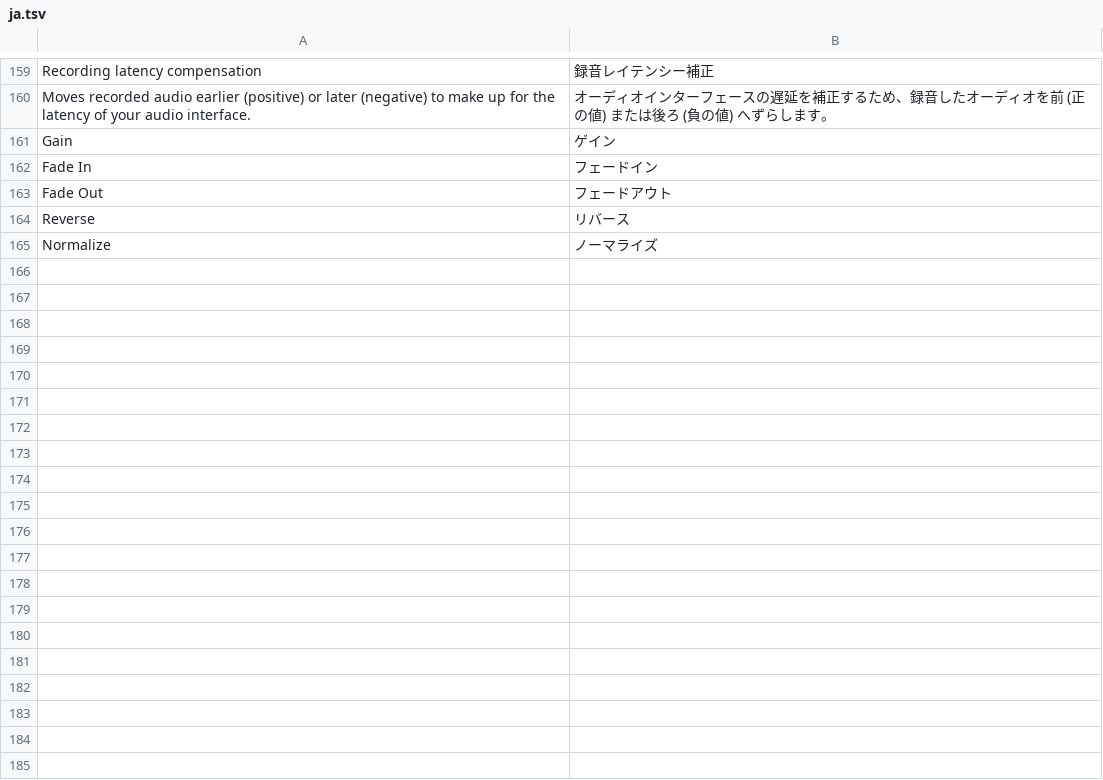
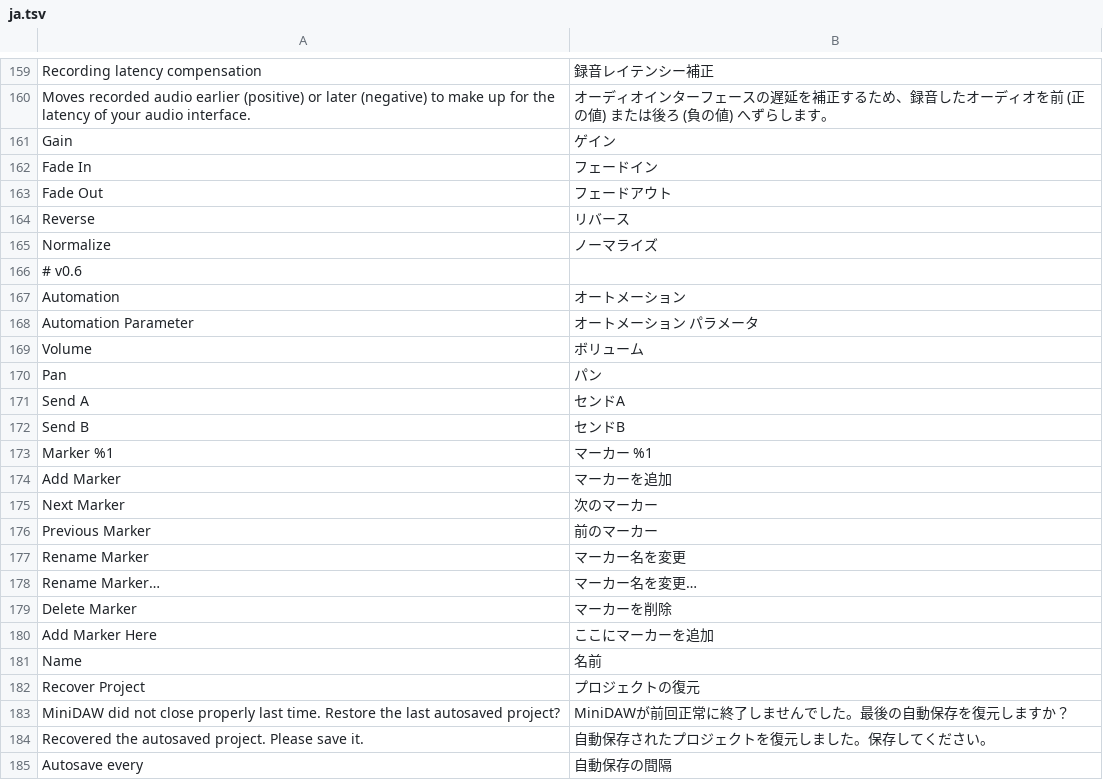
Before and after one commit to SegFault777/MiniDAW, a TSV file: translations/ja.tsv, drawn as a sheet; only a part is shown, gaps mark what is left out; the diff covers the shown part only.

```diff
--- a/translations/ja.tsv
+++ b/translations/ja.tsv
@@ -165 +165,21 @@ Reverse	リバース
 Normalize	ノーマライズ
+# v0.6
+Automation	オートメーション
+Automation Parameter	オートメーション パラメータ
+Volume	ボリューム
+Pan	パン
+Send A	センドA
+Send B	センドB
+Marker %1	マーカー %1
+Add Marker	マーカーを追加
+Next Marker	次のマーカー
+Previous Marker	前のマーカー
+Rename Marker	マーカー名を変更
+Rename Marker…	マーカー名を変更…
+Delete Marker	マーカーを削除
+Add Marker Here	ここにマーカーを追加
+Name	名前
+Recover Project	プロジェクトの復元
+MiniDAW did not close properly last time. Restore the last autosaved project?	MiniDAWが前回正常に終了しませんでした。最後の自動保存を復元しますか？
+Recovered the autosaved project. Please save it.	自動保存されたプロジェクトを復元しました。保存してください。
+Autosave every	自動保存の間隔
```
Also changed, not shown: 14 added rows elsewhere in this file, translations/es.tsv, translations/ko.tsv, 30 other files.
